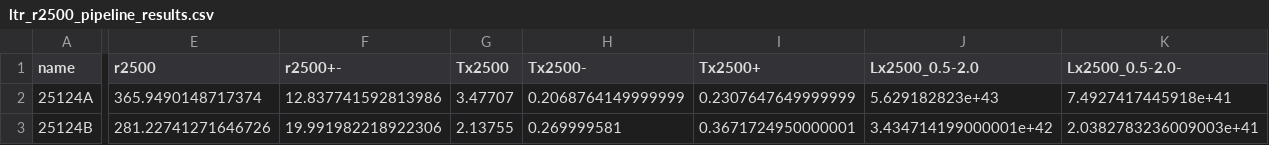
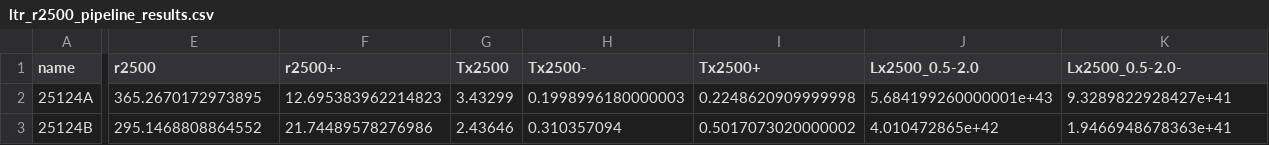
Before and after one commit to DavidT3/OVI_groups, a CSV file: outputs/results/ltr_r2500_pipeline_results.csv, drawn as a sheet; only a part is shown, gaps mark what is left out; the diff covers the shown part only; the diff names each change by its address in the sheet, - before the commit and + after, or states it on an @@ line.

```diff
--- a/outputs/results/ltr_r2500_pipeline_results.csv
+++ b/outputs/results/ltr_r2500_pipeline_results.csv
-E2 (r2500): 365.9490148717374
+E2 (r2500): 365.2670172973895
-F2 (r2500+-): 12.837741592813986
+F2 (r2500+-): 12.695383962214823
-G2 (Tx2500): 3.47707
+G2 (Tx2500): 3.43299
-H2 (Tx2500-): 0.2068764149999999
+H2 (Tx2500-): 0.1998996180000003
-I2 (Tx2500+): 0.2307647649999999
+I2 (Tx2500+): 0.2248620909999998
-J2 (Lx2500_0.5-2.0): 5.629182823e+43
+J2 (Lx2500_0.5-2.0): 5.684199260000001e+43
-K2 (Lx2500_0.5-2.0-): 7.4927417445918e+41
+K2 (Lx2500_0.5-2.0-): 9.3289822928427e+41
-E3 (r2500): 281.22741271646726
+E3 (r2500): 295.1468808864552
-F3 (r2500+-): 19.991982218922306
+F3 (r2500+-): 21.74489578276986
-G3 (Tx2500): 2.13755
+G3 (Tx2500): 2.43646
-H3 (Tx2500-): 0.269999581
+H3 (Tx2500-): 0.310357094
-I3 (Tx2500+): 0.3671724950000001
+I3 (Tx2500+): 0.5017073020000002
-J3 (Lx2500_0.5-2.0): 3.434714199000001e+42
+J3 (Lx2500_0.5-2.0): 4.010472865e+42
-K3 (Lx2500_0.5-2.0-): 2.0382783236009003e+41
+K3 (Lx2500_0.5-2.0-): 1.9466948678363e+41
```
Also changed, not shown: 129 edited cells elsewhere in this file, outputs/results/ltr_r2500_froztemp_pipeline_results.csv, outputs/results/ltr_r500_froztemp_pipeline_results.csv, 5 other files.
